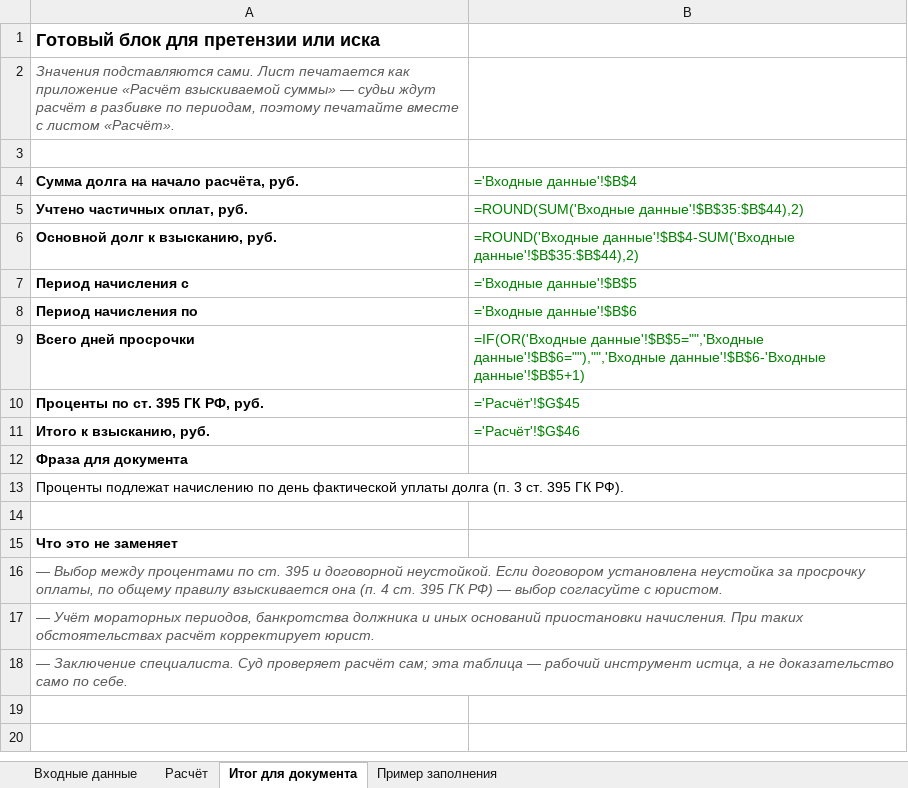
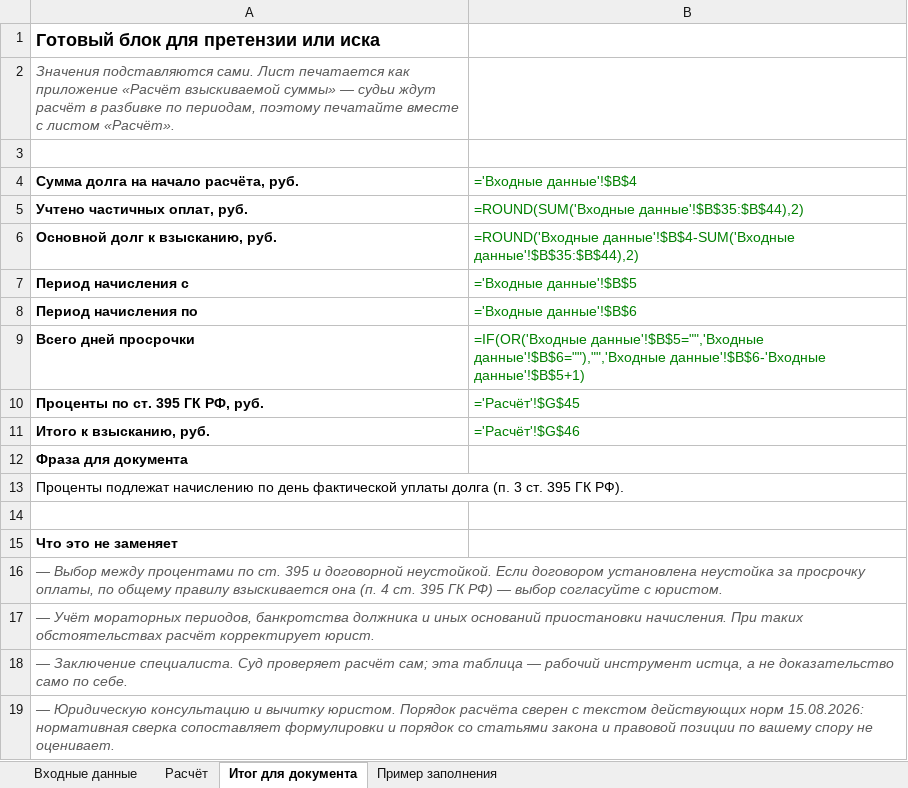
Before and after one commit to pmgpt12-arch/marzhavbetone.ru, an Excel workbook: products-storage/01-zakrytie-rabot/14-raschet-procentov-395-gk.xlsx, sheet Итог для документа, drawn as a sheet; values as stored, in another font and other column widths than the file's, no borders; formulas without a stored value are shown as written; the diff names each change by its address in the sheet, - before the commit and + after, or states it on an @@ line.

```diff
--- a/products-storage/01-zakrytie-rabot/14-raschet-procentov-395-gk.xlsx (sheet Итог для документа)
+++ b/products-storage/01-zakrytie-rabot/14-raschet-procentov-395-gk.xlsx (sheet Итог для документа)
+row 19: — Юридическую консультацию и вычитку юристом. Порядок расчёта сверен с текстом действующих норм 15.08.2026: нормативная сверка сопоставляет формулировки и порядок со статьями закона и правовой позиции по вашему спору не оценивает.
```
Also changed, not shown: products-storage/04-polnyy-komplekt-pto/01-30-bazovye-pakety/01-zakrytie-rabot/14-raschet-procentov-395-gk.xlsx, 13 other files.
